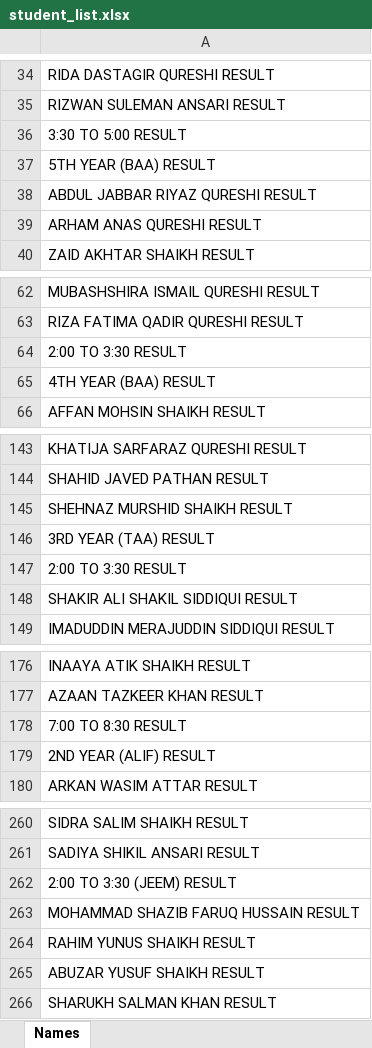
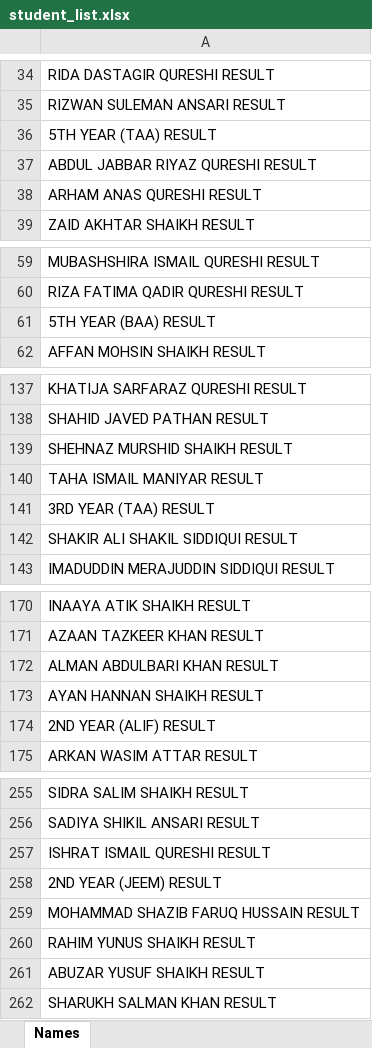
Before and after one commit to ROZATULQURAAN/result_password, an Excel workbook: student_list.xlsx, sheet Names, drawn as a sheet; only a part is shown, gaps mark what is left out; values as stored, in another font and other column widths than the file's, no cell formats; conditional formats not drawn; removed rows and columns are numbered as before the commit, all else as after; the diff covers the shown part only; the diff names each change by its address in the sheet, - before the commit and + after, or states it on an @@ line.

```diff
--- a/student_list.xlsx (sheet Names)
+++ b/student_list.xlsx (sheet Names)
-A36: 3:30 TO 5:00 RESULT
+A36: 5TH YEAR (TAA) RESULT
-row 37: 5TH YEAR (BAA) RESULT
-A61: 2:00 TO 3:30 RESULT
+A61: 5TH YEAR (BAA) RESULT
-row 65: 4TH YEAR (BAA) RESULT
+row 140: TAHA ISMAIL MANIYAR RESULT
-row 147: 2:00 TO 3:30 RESULT
-A172: 7:00 TO 8:30 RESULT
+A172: ALMAN ABDULBARI KHAN RESULT
+row 173: AYAN HANNAN SHAIKH RESULT
-A257: 2:00 TO 3:30 (JEEM) RESULT
+A257: ISHRAT ISMAIL QURESHI RESULT
+row 258: 2ND YEAR (JEEM) RESULT
```
Also changed, not shown: 28 added rows, 18 removed rows, 43 moved rows and 23 edited cells elsewhere in this sheet, cell formats.
